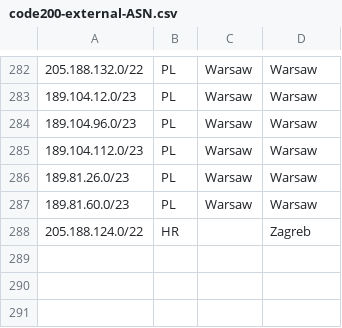
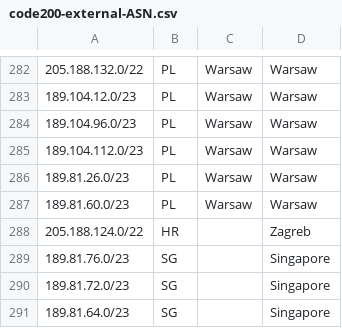
Before and after one commit to code200noc/code200noc.github.io, a CSV file: code200-external-ASN.csv, drawn as a sheet; only a part is shown, gaps mark what is left out; the diff names each change by its address in the sheet, - before the commit and + after, or states it on an @@ line.

Commit message:
Update code200-external-ASN.csv

```diff
--- a/code200-external-ASN.csv
+++ b/code200-external-ASN.csv
+row 289: 189.81.76.0/23 | SG |  | Singapore
+row 290: 189.81.72.0/23 | SG |  | Singapore
+row 291: 189.81.64.0/23 | SG |  | Singapore
```
